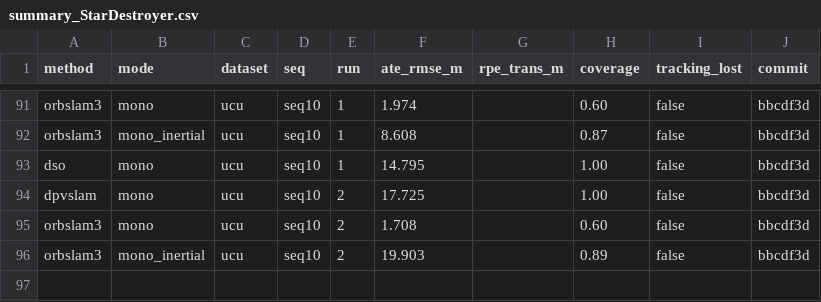
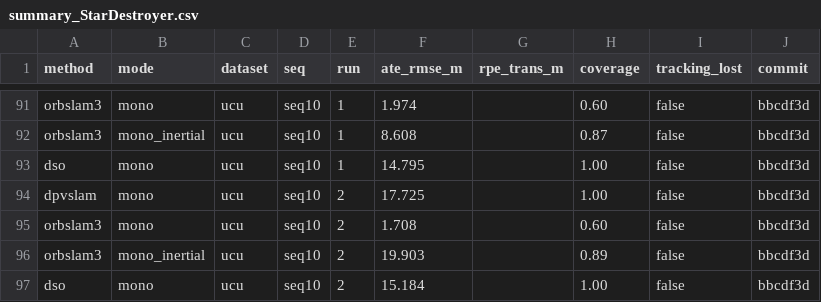
Before and after one commit to oToTak/slam-project-methods, a CSV file: results/summary_StarDestroyer.csv, drawn as a sheet; only a part is shown, gaps mark what is left out.

```diff
--- a/results/summary_StarDestroyer.csv
+++ b/results/summary_StarDestroyer.csv
@@ -96 +96,2 @@ orbslam3,mono,ucu,seq10,2,1.708,,0.60,false,bbcdf3d
 orbslam3,mono_inertial,ucu,seq10,2,19.903,,0.89,false,bbcdf3d
+dso,mono,ucu,seq10,2,15.184,,1.00,false,bbcdf3d
```
Also changed, not shown: results/summary_extra_StarDestroyer.csv, 7 other files.
